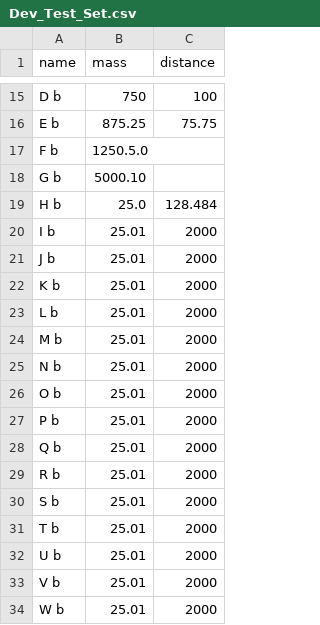
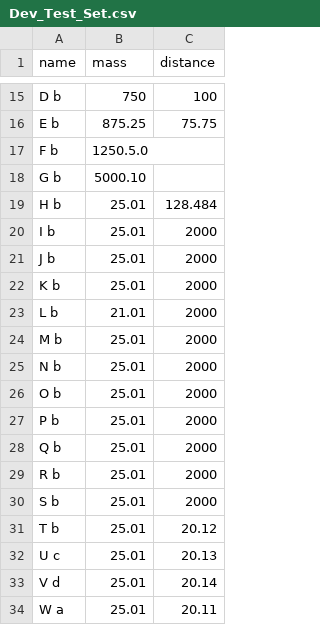
Before and after one commit to AliabEman/Space-Apps-AC23, a CSV file: Dev_Test_Set.csv, drawn as a sheet; only a part is shown, gaps mark what is left out.

Commit message:
some of the messages have been changed, dev-test data  have been activated.

```diff
--- a/Dev_Test_Set.csv
+++ b/Dev_Test_Set.csv
@@ -18,3 +18,3 @@ F b,1250.5.0
 G b,5000.10
-H b,25.0,128.484
+H b,25.01,128.484
 I b,25.01,2000
@@ -22,3 +22,3 @@ J b,25.01,2000
 K b,25.01,2000
-L b,25.01,2000
+L b,21.01,2000
 M b,25.01,2000
@@ -30,5 +30,5 @@ R b,25.01,2000
 S b,25.01,2000
-T b,25.01,2000
-U b,25.01,2000
-V b,25.01,2000
-W b,25.01,2000
+T b,25.01,20.12
+U c,25.01,20.13
+V d,25.01,20.14
+W a,25.01,20.11
```
Also changed, not shown: 2 other files.
